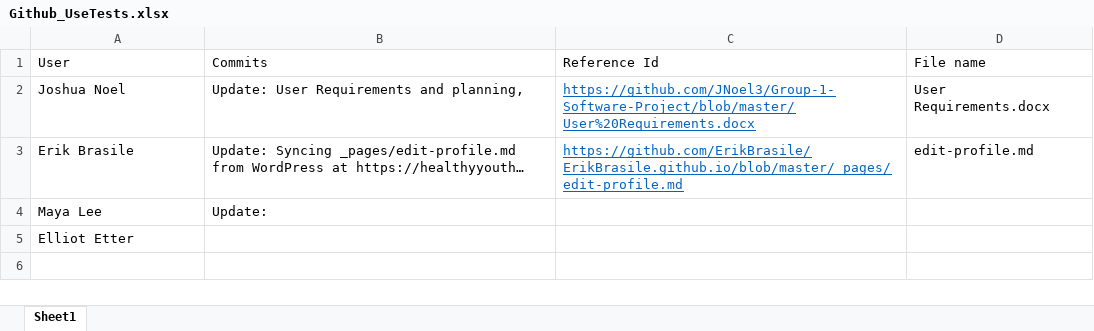
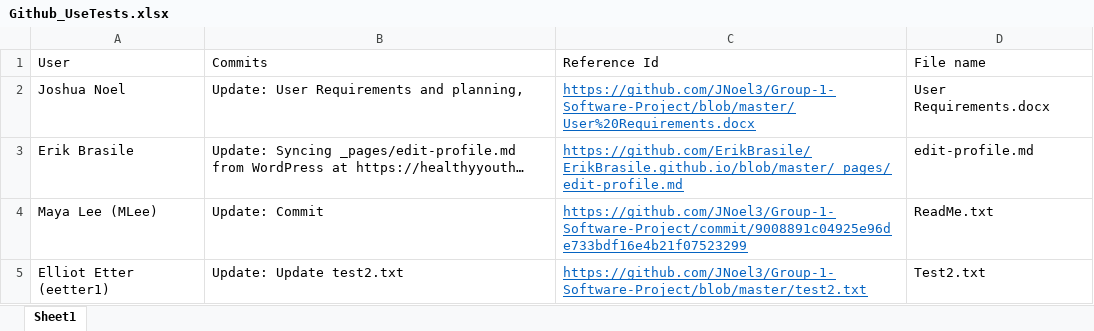
Before and after one commit to JNoel3/Group-1-Software-Project, an Excel workbook: Github_UseTests.xlsx, sheet Sheet1, drawn as a sheet; values as stored, in another font and other column widths than the file's, no borders; removed rows and columns are numbered as before the commit, all else as after; the diff names each change by its address in the sheet, - before the commit and + after, or states it on an @@ line.

```diff
--- a/Github_UseTests.xlsx (sheet Sheet1)
+++ b/Github_UseTests.xlsx (sheet Sheet1)
-row 4: Maya Lee | Update:
-row 5: Elliot Etter
+row 4: Maya Lee (MLee) | Update: Commit | https://github.com/JNoel3/Group-1-Software-Project/commit/9008891c04925e96de733bdf16e4b21f07523299 | ReadMe.txt
+row 5: Elliot Etter (eetter1) | Update: Update test2.txt | https://github.com/JNoel3/Group-1-Software-Project/blob/master/test2.txt | Test2.txt
```
Also changed, not shown: 5 other files.
